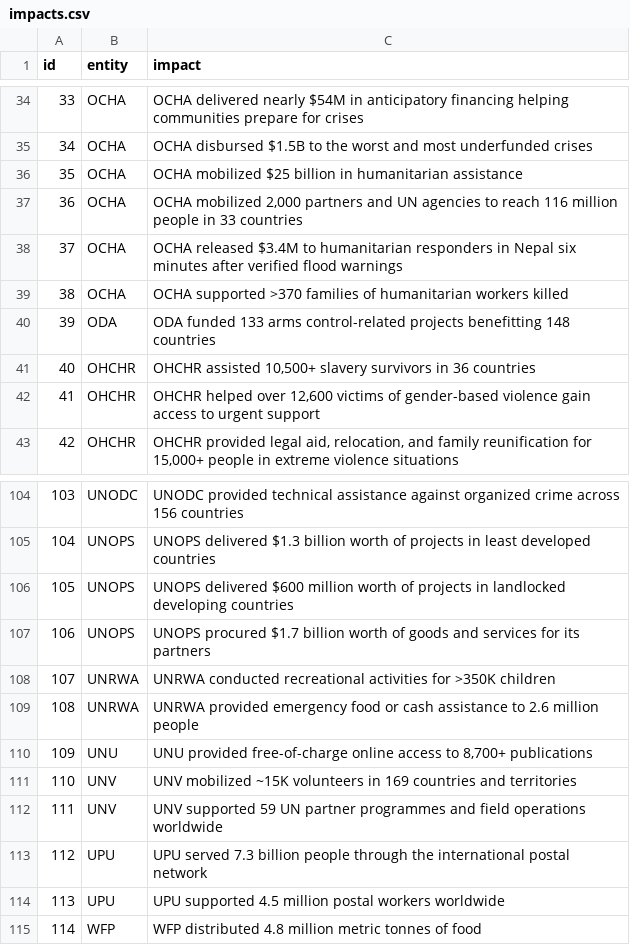
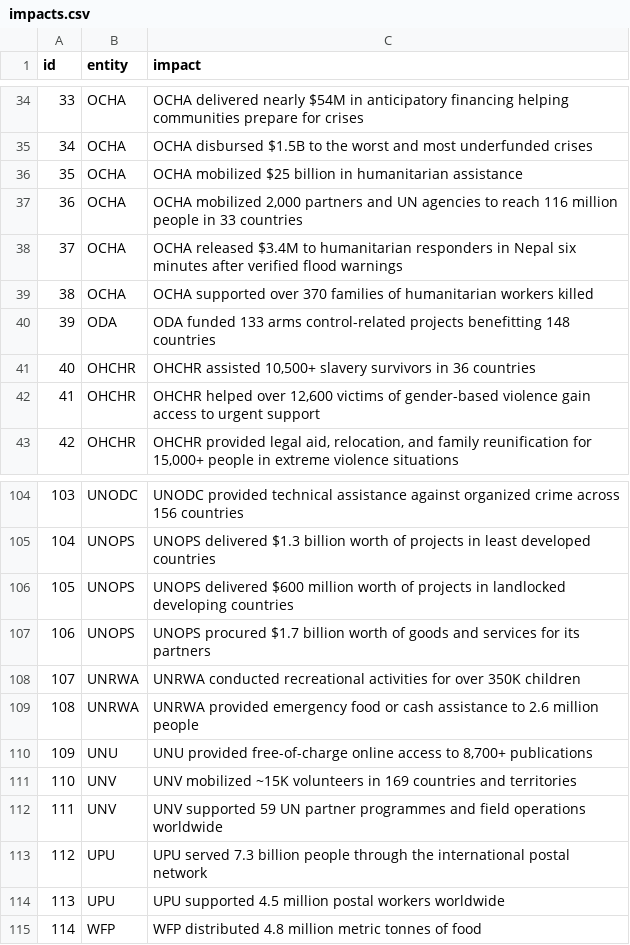
Before and after one commit to kleinlennart/un-impacts, a CSV file: data/input/impacts.csv, drawn as a sheet; only a part is shown, gaps mark what is left out; the diff names each change by its address in the sheet, - before the commit and + after, or states it on an @@ line.

```diff
--- a/data/input/impacts.csv
+++ b/data/input/impacts.csv
-C39 (impact): OCHA supported >370 families of…
+C39 (impact): OCHA supported over 370 families of…
-C108 (impact): …activities for >350K children
+C108 (impact): …activities for over 350K children
```
Also changed, not shown: 2 other files.
